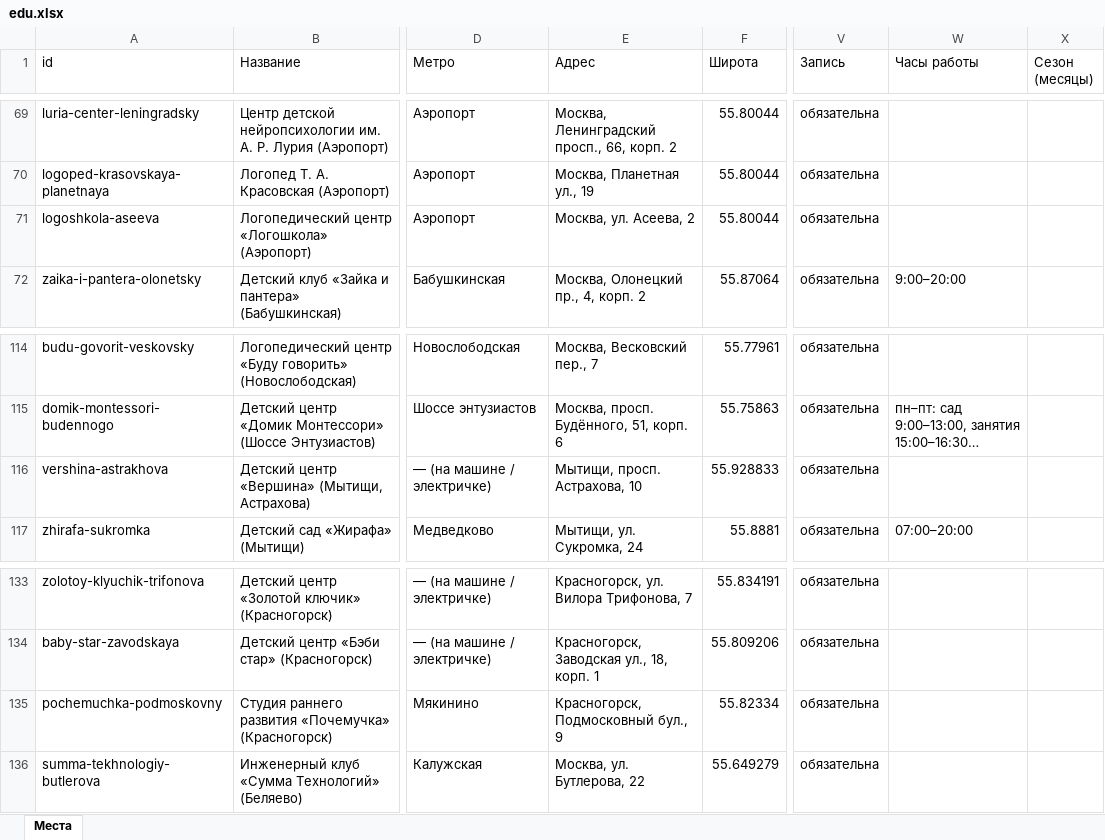
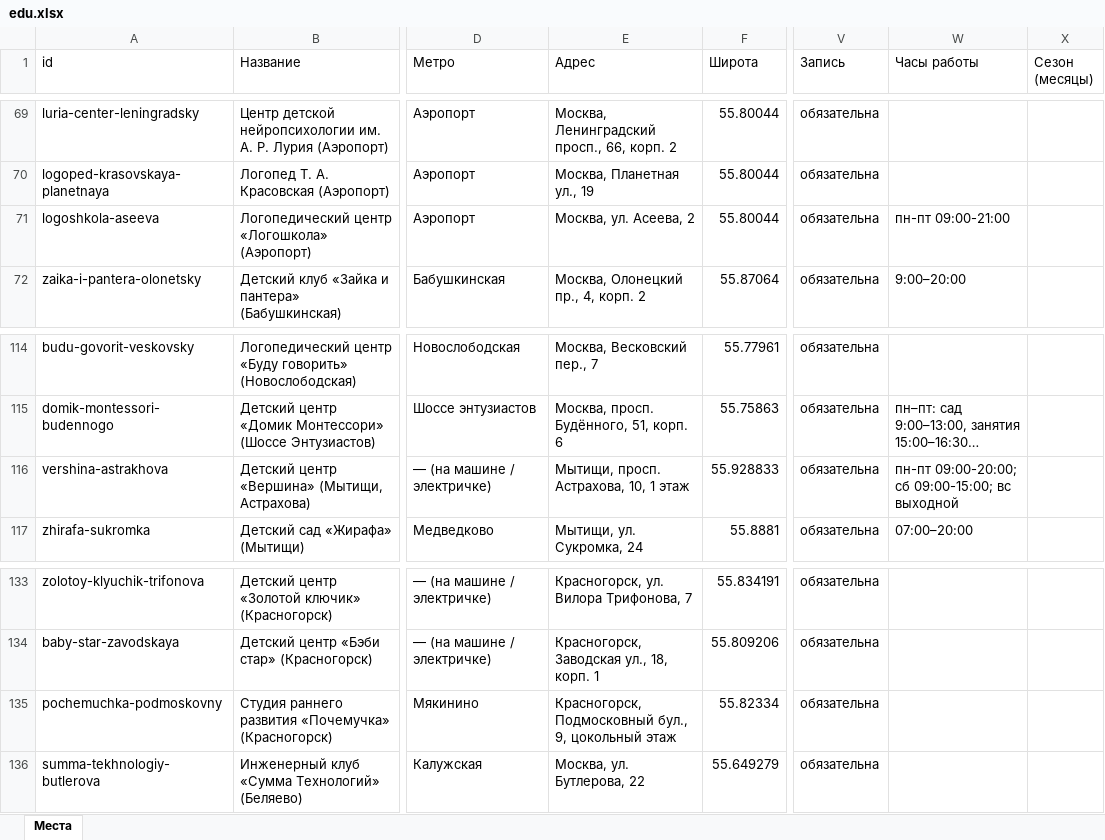
Before and after one commit to vadimsurov-apps/kudapoiti-data, an Excel workbook: data/parts/edu.xlsx, sheet Места, drawn as a sheet; only a part is shown, gaps mark what is left out; long unchanged cells end in …; values as stored, in another font and other column widths than the file's, no borders; the diff names each change by its address in the sheet, - before the commit and + after, or states it on an @@ line.

```diff
--- a/data/parts/edu.xlsx (sheet Места)
+++ b/data/parts/edu.xlsx (sheet Места)
-W71 (Часы работы): (empty)
+W71 (Часы работы): пн-пт 09:00-21:00
-E116 (Адрес): Мытищи, просп. Астрахова, 10
+E116 (Адрес): Мытищи, просп. Астрахова, 10, 1 этаж
-W116 (Часы работы): (empty)
+W116 (Часы работы): пн-пт 09:00-20:00; сб 09:00-15:00; вс выходной
-E135 (Адрес): Красногорск, Подмосковный бул., 9
+E135 (Адрес): Красногорск, Подмосковный бул., 9, цокольный этаж
```
Also changed, not shown: data/kuda-poiti-mesta.xlsx, data/parts/cafes.xlsx, 9 other files.
